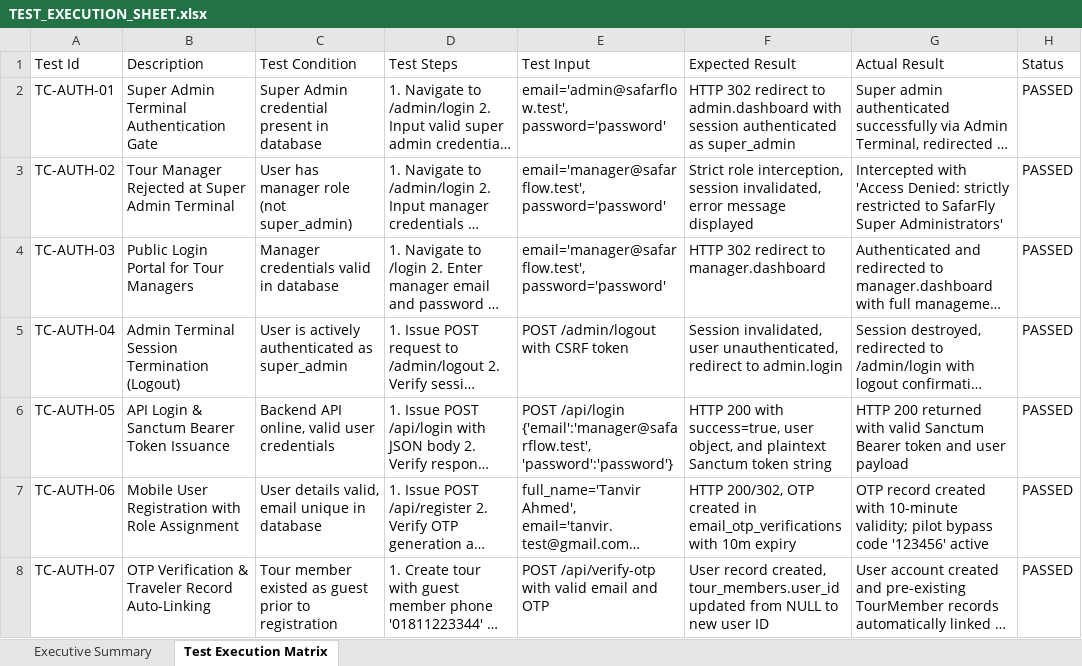
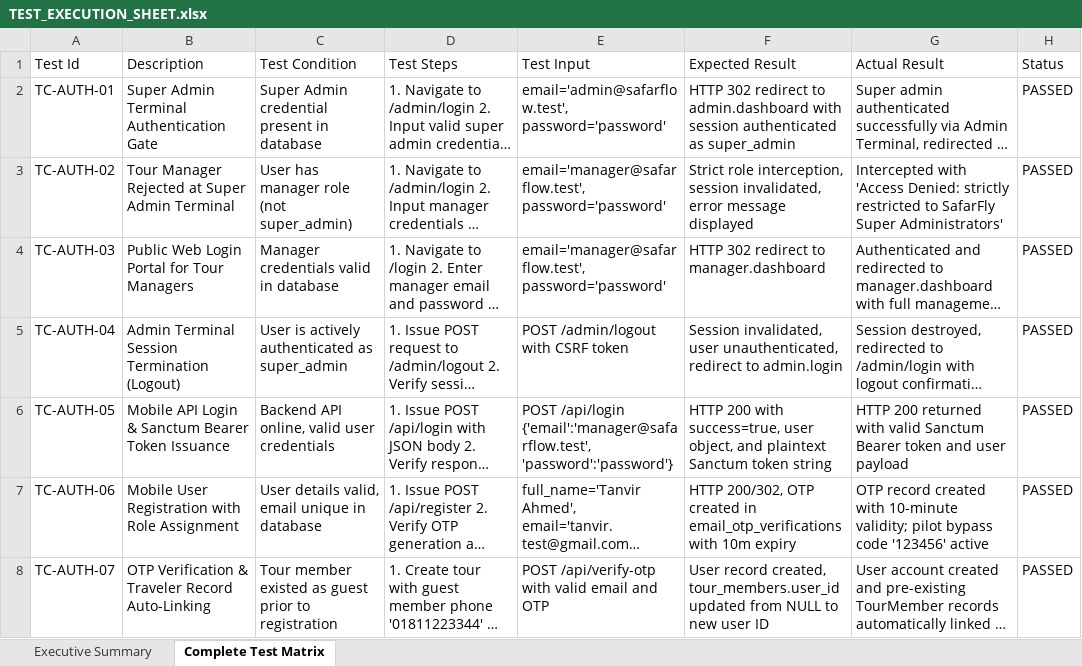
Before and after one commit to Jami63/TOUR-MANAGEMENT-SYSTEM-ADMIN, an Excel workbook: TEST_EXECUTION_SHEET.xlsx, sheet Complete Test Matrix, drawn as a sheet; only a part is shown; long unchanged cells end in …; values as stored, in another font and other column widths than the file's, no cell formats; the diff covers the shown part only; the diff names each change by its address in the sheet, - before the commit and + after, or states it on an @@ line.

Commit message:
test: add unified master 57-test execution sheet and email bounce diagnostics

```diff
--- a/TEST_EXECUTION_SHEET.xlsx (sheet Complete Test Matrix)
+++ b/TEST_EXECUTION_SHEET.xlsx (sheet Complete Test Matrix)
-sheet tab: Test Execution Matrix
+sheet tab: Complete Test Matrix
-B4 (Description): Public Login Portal for Tour Managers
+B4 (Description): Public Web Login Portal for Tour Managers
-B6 (Description): API Login & Sanctum Bearer Token Issuance
+B6 (Description): Mobile API Login & Sanctum Bearer Token Issuance
```
Also changed, not shown: 1 added row and 2 edited cells elsewhere in this sheet, sheet Executive Summary, cell formats, Test_SafarFly.xlsx, 4 other files.
